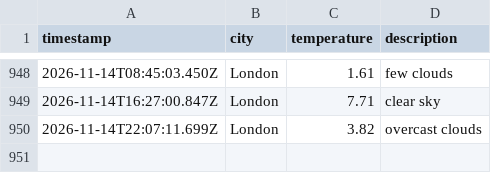
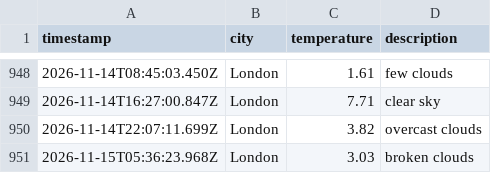
Before and after one commit to ArshaanSindhwani/Weather-DataOps-Pipeline, a CSV file: data/weather_log.csv, drawn as a sheet; only a part is shown, gaps mark what is left out; the diff names each change by its address in the sheet, - before the commit and + after, or states it on an @@ line.

```diff
--- a/data/weather_log.csv
+++ b/data/weather_log.csv
+row 951: 2026-11-15T05:36:23.968Z | London | 3.03 | broken clouds
```
Also changed, not shown: 1 other file.
